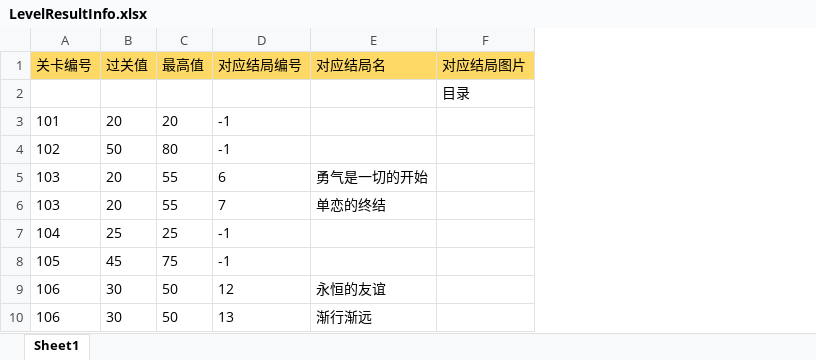
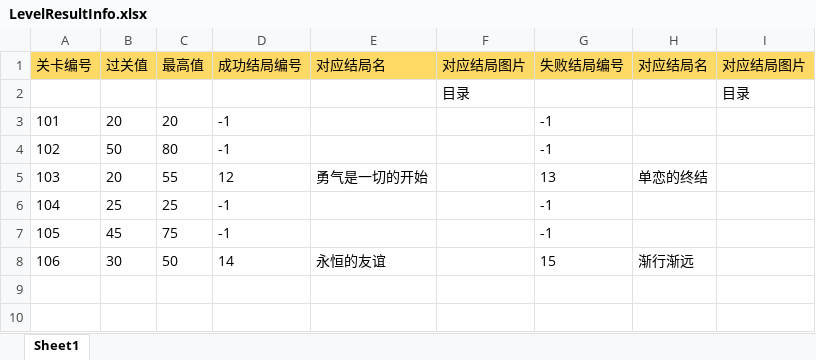
Before and after one commit to ZhytingOrion/ForgetfulCupid, an Excel workbook: Client/Assets/Editor/Excels/LevelResultInfo.xlsx, sheet Sheet1, drawn as a sheet; values as stored, in another font and other column widths than the file's, no borders; removed rows and columns are numbered as before the commit, all else as after; the diff names each change by its address in the sheet, - before the commit and + after, or states it on an @@ line.

Commit message:
添加两关之前的切换页面，修复结算界面按钮逻辑，修复levelResultInfo无法读取的bug

```diff
--- a/Client/Assets/Editor/Excels/LevelResultInfo.xlsx (sheet Sheet1)
+++ b/Client/Assets/Editor/Excels/LevelResultInfo.xlsx (sheet Sheet1)
+column G, rows 1-8: 失败结局编号 |  | -1 | -1 | 13 | -1 | -1 | 15
+column H, rows 1-8: 对应结局名 |  |  |  | 单恋的终结 |  |  | 渐行渐远
+column I, rows 1-2: 对应结局图片 | 目录
-D1: 对应结局编号
+D1: 成功结局编号
-D5: 6
+D5: 12
-row 6: 103 | 20 | 55 | 7 | 单恋的终结
-D8: 12
+D8: 14
-row 10: 106 | 30 | 50 | 13 | 渐行渐远
```
Also changed, not shown: 34 other files.
